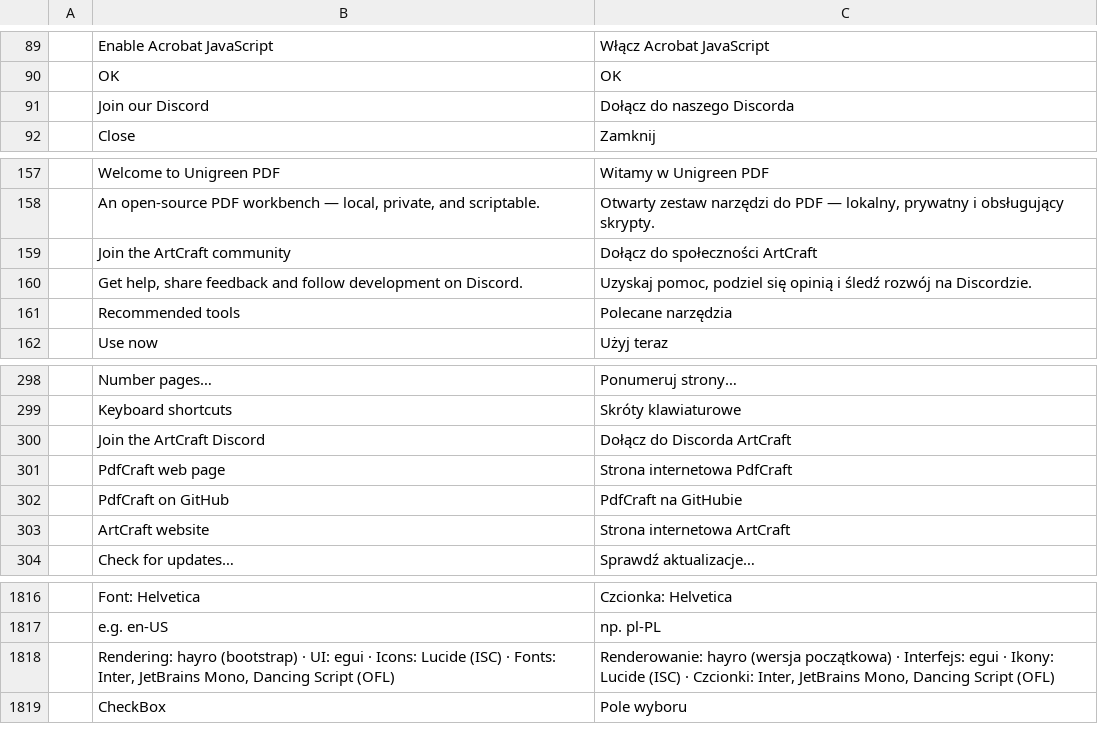
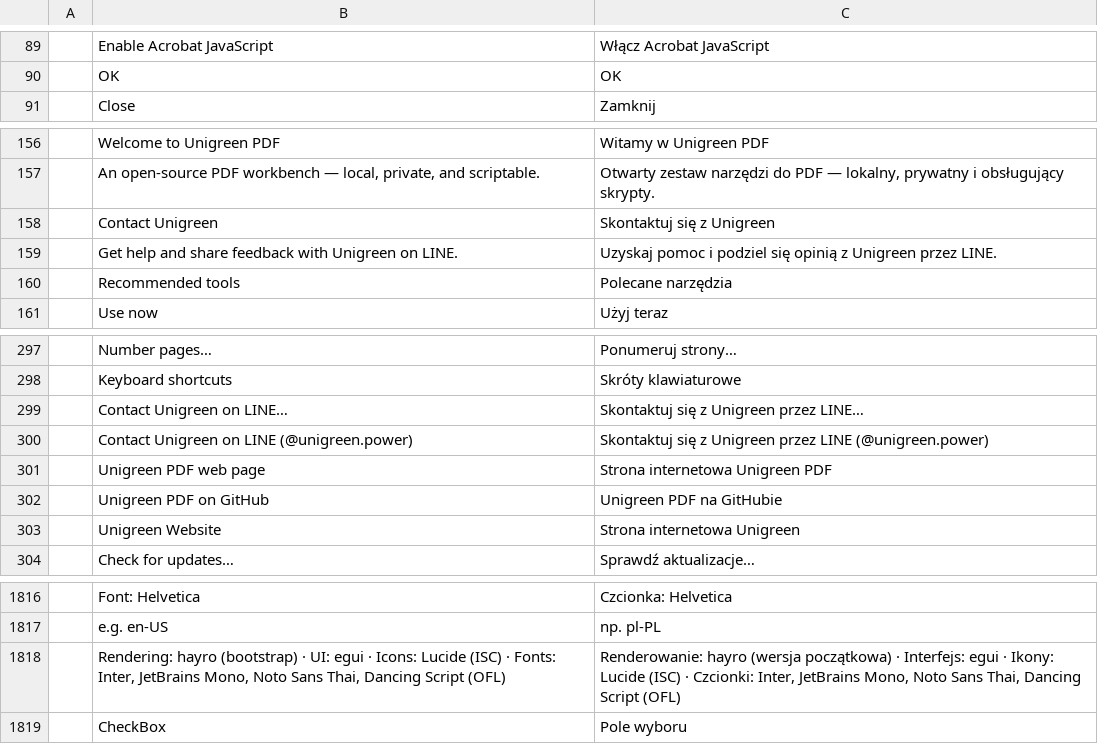
Before and after one commit to loobkaze-source/pdfcraft, a TSV file: crates/ui-egui/src/i18n/pl.tsv, drawn as a sheet; only a part is shown, gaps mark what is left out.

```diff
--- a/crates/ui-egui/src/i18n/pl.tsv
+++ b/crates/ui-egui/src/i18n/pl.tsv
@@ -90,3 +90,2 @@
 	OK	OK
-	Join our Discord	Dołącz do naszego Discorda
 	Close	Zamknij
@@ -158,4 +157,4 @@
 	An open-source PDF workbench — local, private, and scriptable.	Otwarty zestaw narzędzi do PDF — lokalny, prywatny i obsługujący skrypty.
-	Join the ArtCraft community	Dołącz do społeczności ArtCraft
-	Get help, share feedback and follow development on Discord.	Uzyskaj pomoc, podziel się opinią i śledź rozwój na Discordzie.
+	Contact Unigreen	Skontaktuj się z Unigreen
+	Get help and share feedback with Unigreen on LINE.	Uzyskaj pomoc i podziel się opinią z Unigreen przez LINE.
 	Recommended tools	Polecane narzędzia
@@ -299,6 +298,7 @@
 	Keyboard shortcuts	Skróty klawiaturowe
-	Join the ArtCraft Discord	Dołącz do Discorda ArtCraft
-	PdfCraft web page	Strona internetowa PdfCraft
-	PdfCraft on GitHub	PdfCraft na GitHubie
-	ArtCraft website	Strona internetowa ArtCraft
+	Contact Unigreen on LINE…	Skontaktuj się z Unigreen przez LINE…
+	Contact Unigreen on LINE (@unigreen.power)	Skontaktuj się z Unigreen przez LINE (@unigreen.power)
+	Unigreen PDF web page	Strona internetowa Unigreen PDF
+	Unigreen PDF on GitHub	Unigreen PDF na GitHubie
+	Unigreen Website	Strona internetowa Unigreen
 	Check for updates…	Sprawdź aktualizacje…
@@ -1817,3 +1817,3 @@
 	e.g. en-US	np. pl-PL
-	Rendering: hayro (bootstrap) · UI: egui · Icons: Lucide (ISC) · Fonts: Inter, JetBrains Mono, Dancing Script (OFL)	Renderowanie: hayro (wersja początkowa) · Interfejs: egui · Ikony: Lucide (ISC) · Czcionki: Inter, JetBrains Mono, Dancing Script (OFL)
+	Rendering: hayro (bootstrap) · UI: egui · Icons: Lucide (ISC) · Fonts: Inter, JetBrains Mono, Noto Sans Thai, Dancing Script (OFL)	Renderowanie: hayro (wersja początkowa) · Interfejs: egui · Ikony: Lucide (ISC) · Czcionki: Inter, JetBrains Mono, Noto Sans Thai, Dancing Script (OFL)
 	CheckBox	Pole wyboru
```
Also changed, not shown: crates/ui-egui/src/i18n/hu.tsv, crates/ui-egui/src/i18n/ja.tsv, 42 other files.
